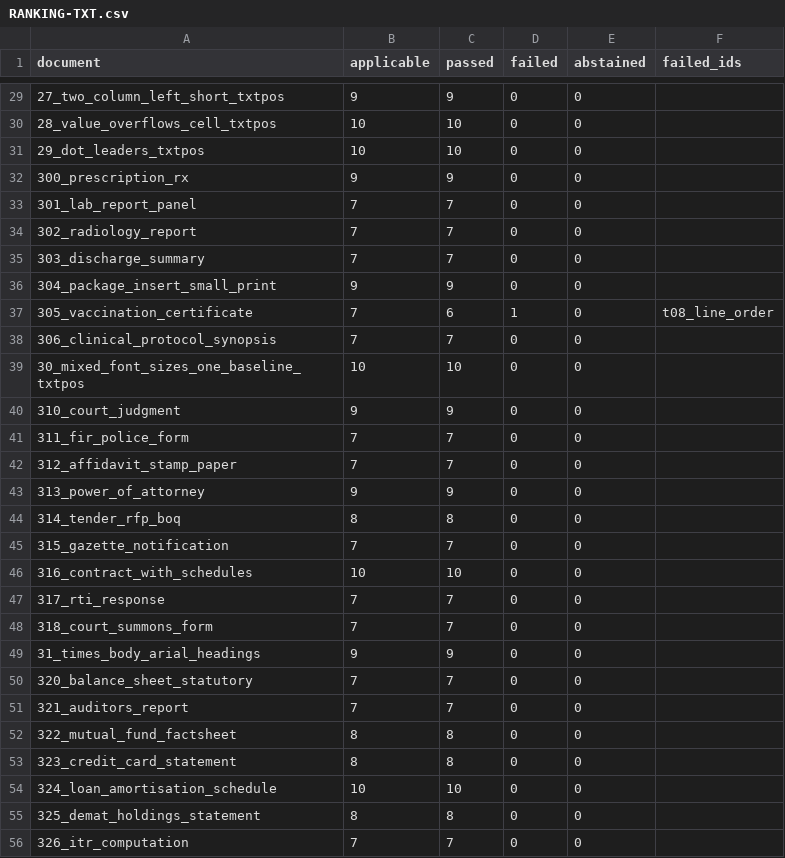
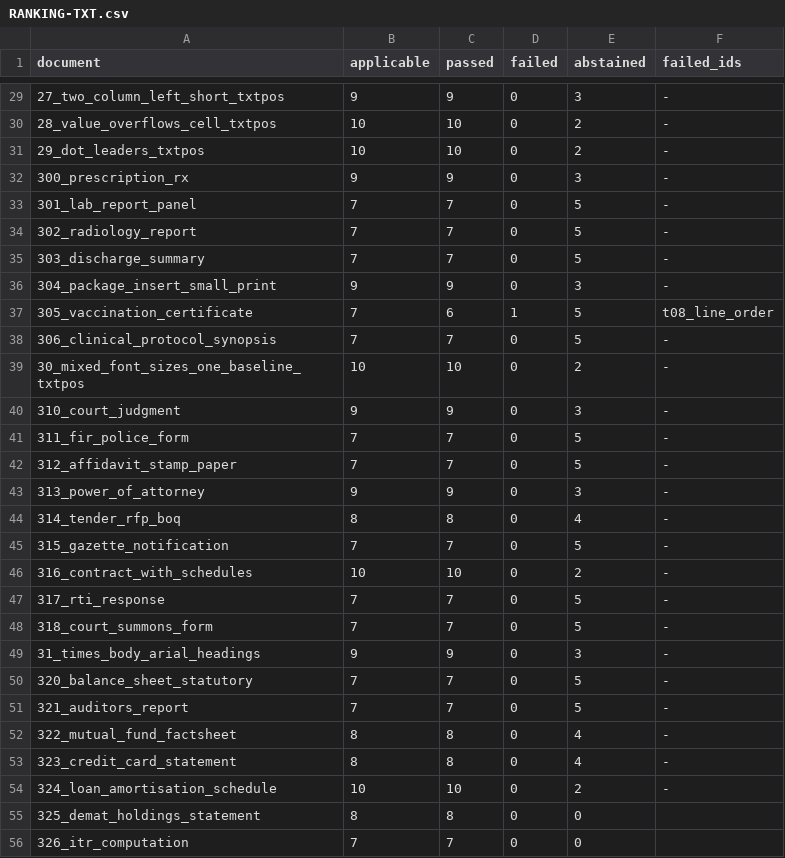
Before and after one commit to kavopdf/app, a CSV file: tools/p2w-bench/txt/RANKING-TXT.csv, drawn as a sheet; only a part is shown, gaps mark what is left out; the diff covers the shown part only.

```diff
--- a/tools/p2w-bench/txt/RANKING-TXT.csv
+++ b/tools/p2w-bench/txt/RANKING-TXT.csv
@@ -29,27 +29,27 @@ document,applicable,passed,failed,abstained,failed_ids
-27_two_column_left_short_txtpos,9,9,0,0,
-28_value_overflows_cell_txtpos,10,10,0,0,
-29_dot_leaders_txtpos,10,10,0,0,
-300_prescription_rx,9,9,0,0,
-301_lab_report_panel,7,7,0,0,
-302_radiology_report,7,7,0,0,
-303_discharge_summary,7,7,0,0,
-304_package_insert_small_print,9,9,0,0,
-305_vaccination_certificate,7,6,1,0,t08_line_order
-306_clinical_protocol_synopsis,7,7,0,0,
-30_mixed_font_sizes_one_baseline_txtpos,10,10,0,0,
-310_court_judgment,9,9,0,0,
-311_fir_police_form,7,7,0,0,
-312_affidavit_stamp_paper,7,7,0,0,
-313_power_of_attorney,9,9,0,0,
-314_tender_rfp_boq,8,8,0,0,
-315_gazette_notification,7,7,0,0,
-316_contract_with_schedules,10,10,0,0,
-317_rti_response,7,7,0,0,
-318_court_summons_form,7,7,0,0,
-31_times_body_arial_headings,9,9,0,0,
-320_balance_sheet_statutory,7,7,0,0,
-321_auditors_report,7,7,0,0,
-322_mutual_fund_factsheet,8,8,0,0,
-323_credit_card_statement,8,8,0,0,
-324_loan_amortisation_schedule,10,10,0,0,
+27_two_column_left_short_txtpos,9,9,0,3,-
+28_value_overflows_cell_txtpos,10,10,0,2,-
+29_dot_leaders_txtpos,10,10,0,2,-
+300_prescription_rx,9,9,0,3,-
+301_lab_report_panel,7,7,0,5,-
+302_radiology_report,7,7,0,5,-
+303_discharge_summary,7,7,0,5,-
+304_package_insert_small_print,9,9,0,3,-
+305_vaccination_certificate,7,6,1,5,t08_line_order
+306_clinical_protocol_synopsis,7,7,0,5,-
+30_mixed_font_sizes_one_baseline_txtpos,10,10,0,2,-
+310_court_judgment,9,9,0,3,-
+311_fir_police_form,7,7,0,5,-
+312_affidavit_stamp_paper,7,7,0,5,-
+313_power_of_attorney,9,9,0,3,-
+314_tender_rfp_boq,8,8,0,4,-
+315_gazette_notification,7,7,0,5,-
+316_contract_with_schedules,10,10,0,2,-
+317_rti_response,7,7,0,5,-
+318_court_summons_form,7,7,0,5,-
+31_times_body_arial_headings,9,9,0,3,-
+320_balance_sheet_statutory,7,7,0,5,-
+321_auditors_report,7,7,0,5,-
+322_mutual_fund_factsheet,8,8,0,4,-
+323_credit_card_statement,8,8,0,4,-
+324_loan_amortisation_schedule,10,10,0,2,-
 325_demat_holdings_statement,8,8,0,0,
```
Also changed, not shown: 53 edited cells elsewhere in this file, 9 other files.
